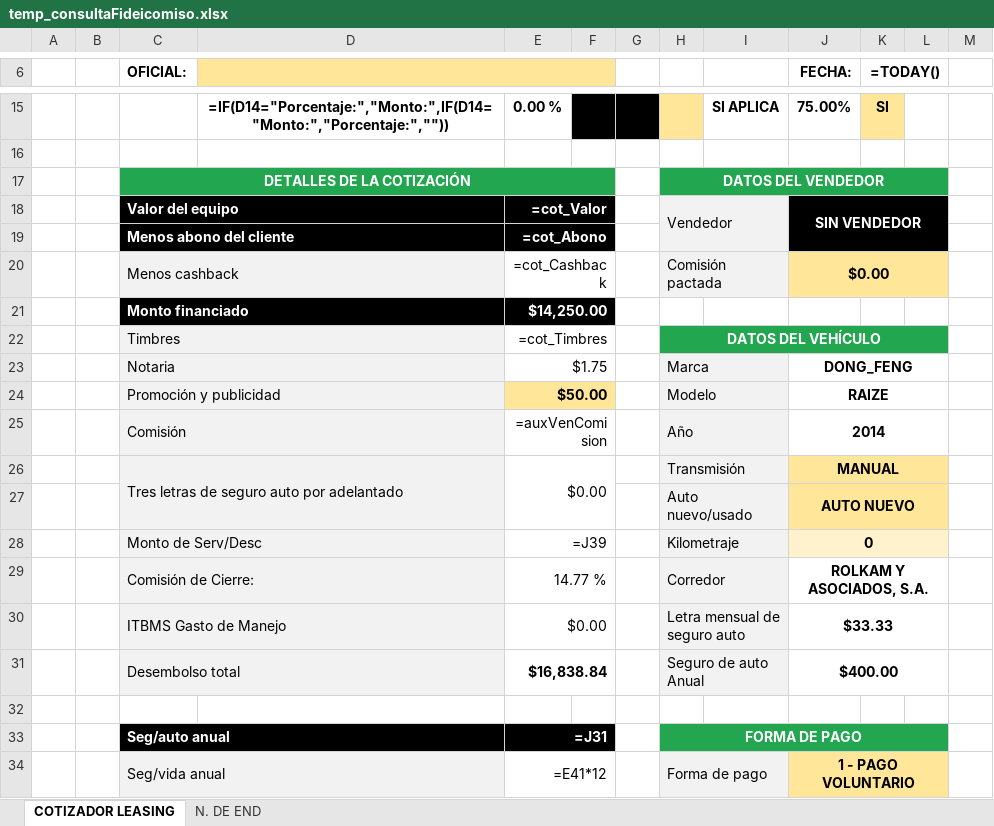
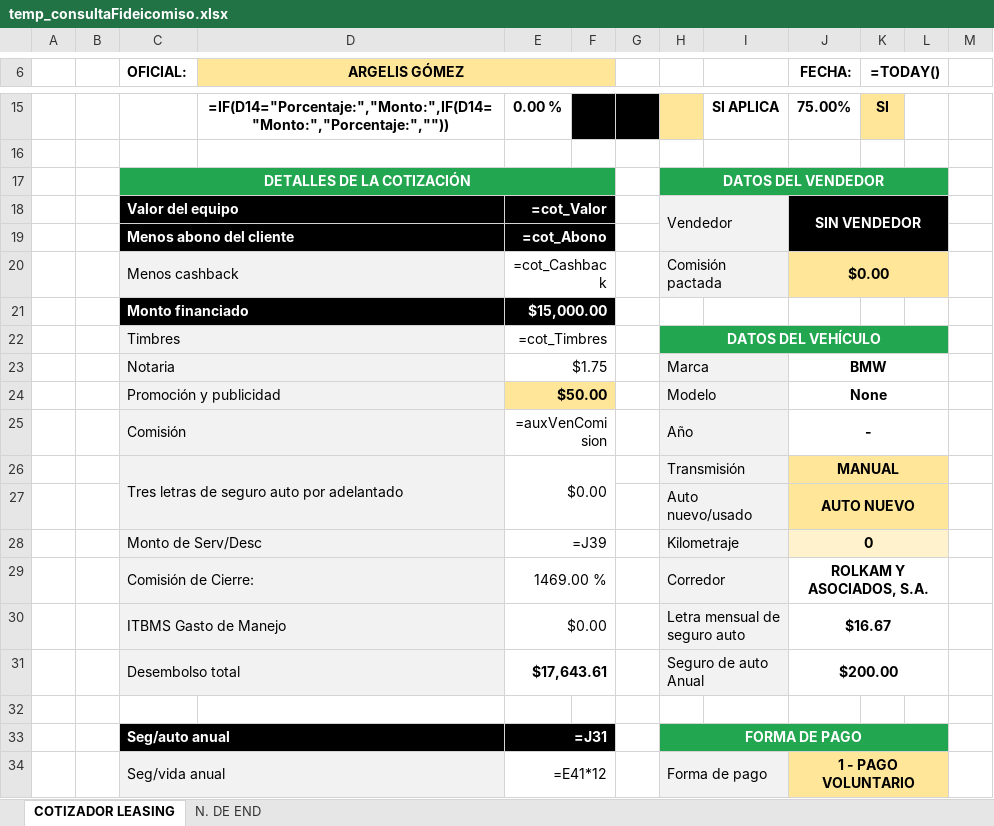
Before and after one commit to AndresRdrgz/PACIFICO, an Excel workbook: static/temp_consultaFideicomiso.xlsx, sheet COTIZADOR LEASING, drawn as a sheet; only a part is shown, gaps mark what is left out; values as stored, in another font and other column widths than the file's, no borders; formulas without a stored value are shown as written; conditional formats not drawn; the diff covers the shown part only; the diff names each change by its address in the sheet, - before the commit and + after, or states it on an @@ line.

```diff
--- a/static/temp_consultaFideicomiso.xlsx (sheet COTIZADOR LEASING)
+++ b/static/temp_consultaFideicomiso.xlsx (sheet COTIZADOR LEASING)
-D6: (empty)
+D6: ARGELIS GÓMEZ
-E21: $14,250.00
+E21: $15,000.00
-J23 (FECHA:): DONG_FENG
+J23 (FECHA:): BMW
-J24 (FECHA:): RAIZE
+J24 (FECHA:): None
-J25 (FECHA:): 2014
+J25 (FECHA:): -
-E29: 14.77 %
+E29: 1469.00 %
-J30 (FECHA:): $33.33
+J30 (FECHA:): $16.67
-E31: $16,838.84
+E31: $17,643.61
-J31 (FECHA:): $400.00
+J31 (FECHA:): $200.00
```
Also changed, not shown: 2 added rows, 2 removed rows and 11 edited cells elsewhere in this sheet, 7 other files.
